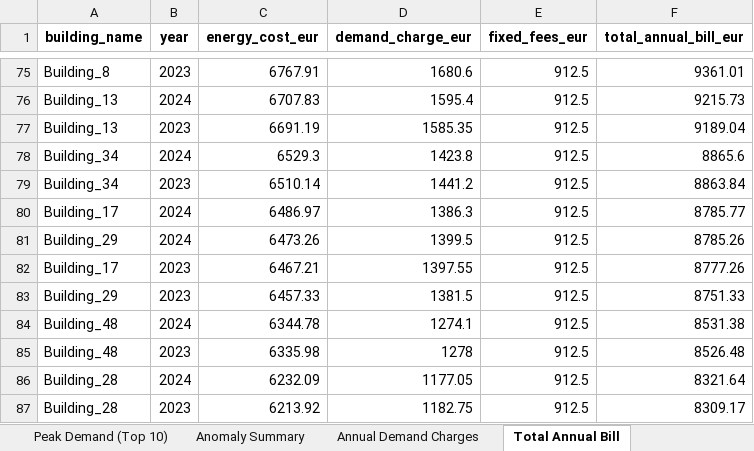
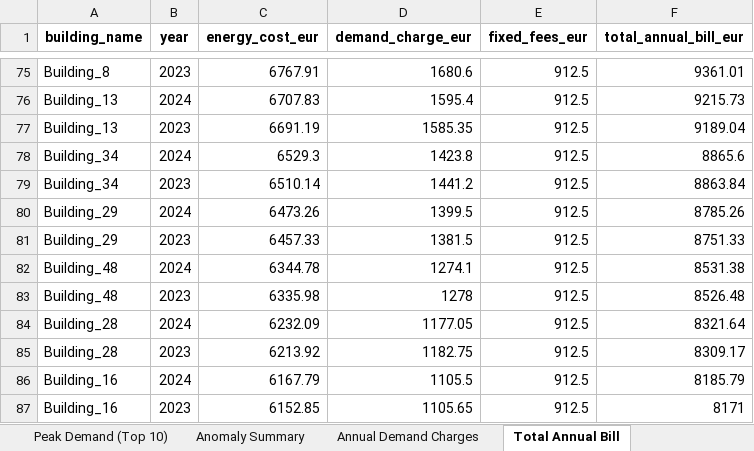
Before and after one commit to islam351/energy_intelligence_project1, an Excel workbook: outputs/energy_intelligence_reports.xlsx, sheet Total Annual Bill, drawn as a sheet; only a part is shown, gaps mark what is left out; the shorter side is filled out with more unchanged rows; values as stored, in another font and other column widths than the file's, no borders; the diff names each change by its address in the sheet, - before the commit and + after, or states it on an @@ line.

```diff
--- a/outputs/energy_intelligence_reports.xlsx (sheet Total Annual Bill)
+++ b/outputs/energy_intelligence_reports.xlsx (sheet Total Annual Bill)
-row 80: Building_17 | 2024 | 6486.97 | 1386.3 | 912.5 | 8785.77
-row 82: Building_17 | 2023 | 6467.21 | 1397.55 | 912.5 | 8777.26
```
Also changed, not shown: sheet Forecast Sample (48h), sheet Anomaly Summary, sheet Load Factor Ranking, sheet Demand Charge %, sheet Annual Demand Charges, sheet Executive Summary, 2 other files.
